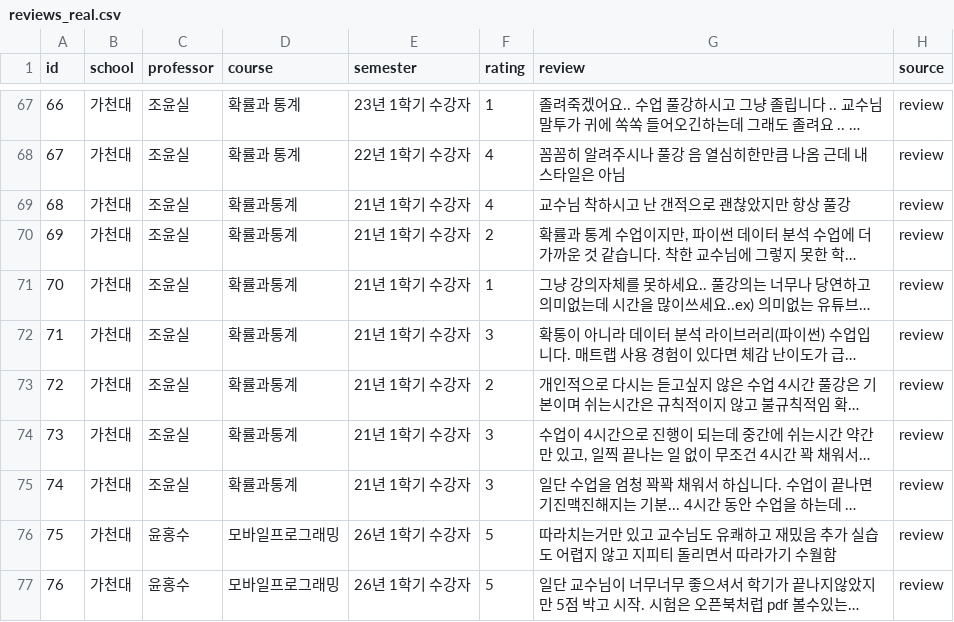
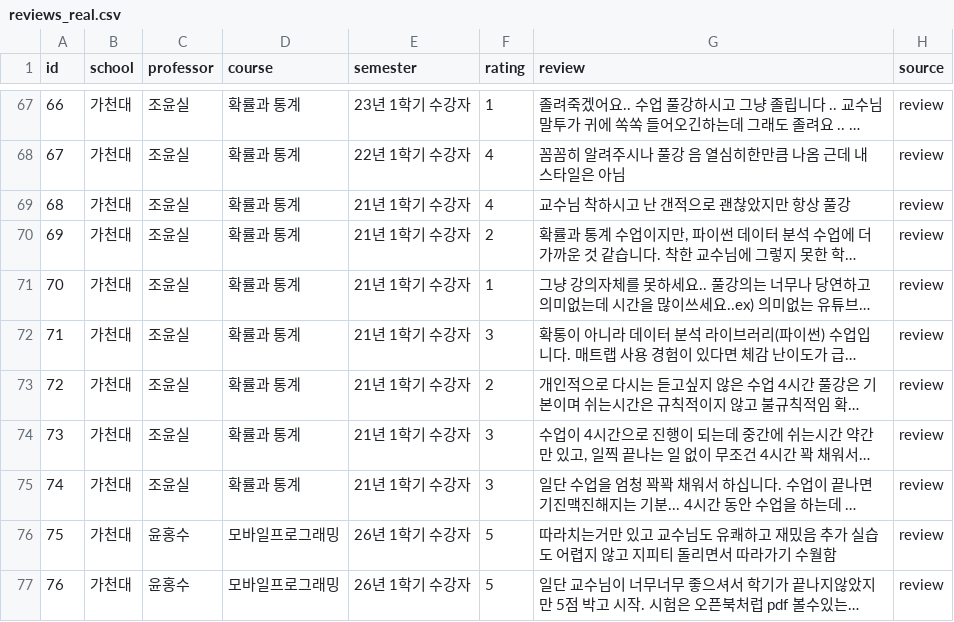
Before and after one commit to whtjdgjs12/everytime, a CSV file: rag_service/reviews_real.csv, drawn as a sheet; only a part is shown, gaps mark what is left out; long unchanged cells end in …; the diff names each change by its address in the sheet, - before the commit and + after, or states it on an @@ line.

```diff
--- a/rag_service/reviews_real.csv
+++ b/rag_service/reviews_real.csv
-D69:D75 (course): 확률과통계
+D69:D75 (course): 확률과 통계
```
Also changed, not shown: 8 other files.
